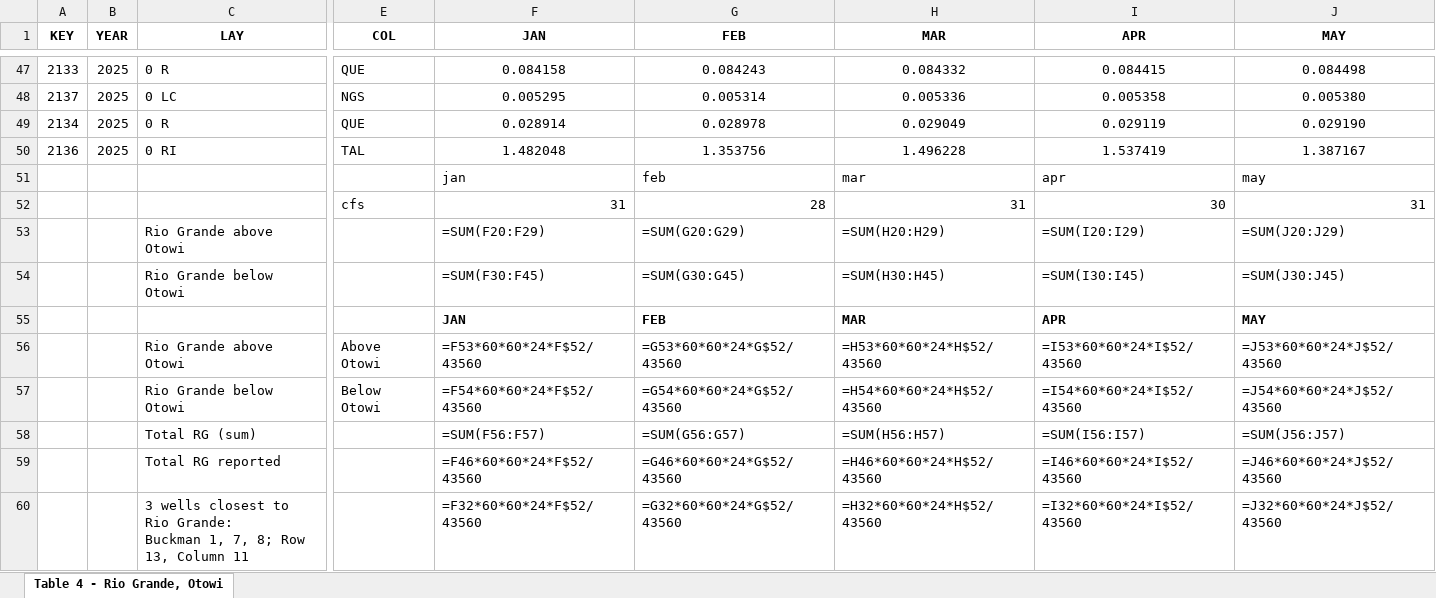
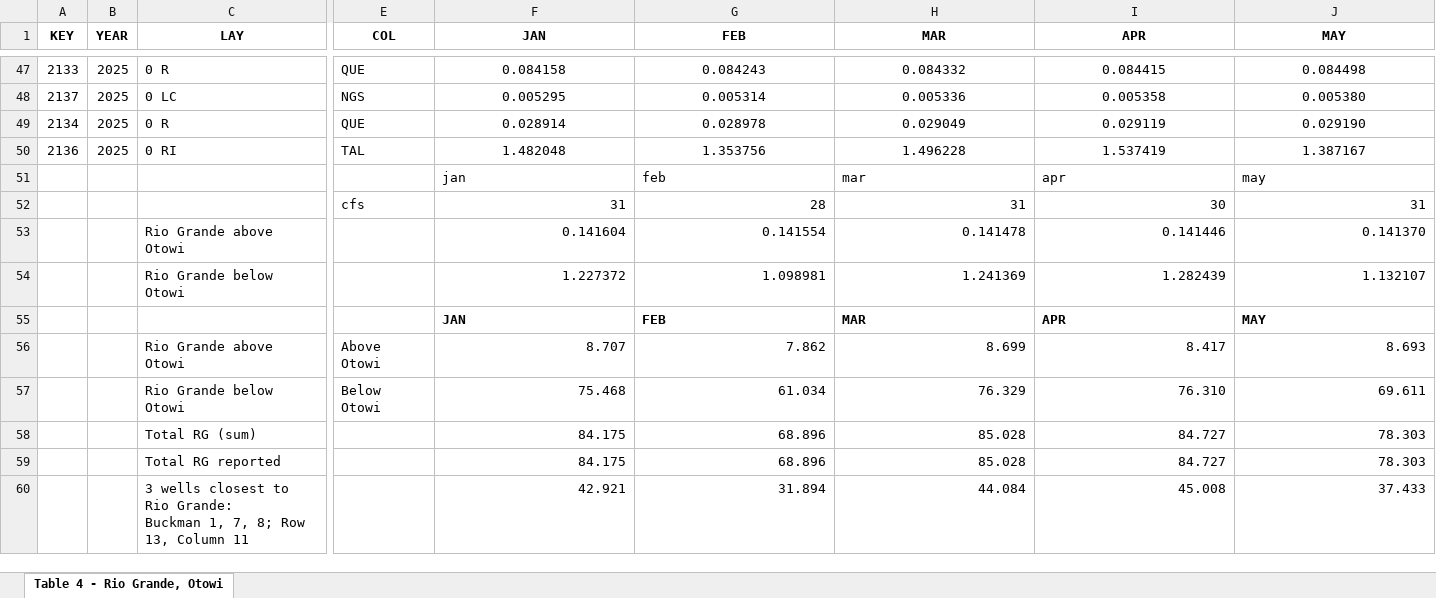
Before and after one commit to brad-wolaver-nmose/rg-santafe-buckman, an Excel workbook: buckman/output/depletion/TABLE_4_Rio_Grande_Otowi_2025.xlsx, sheet Table 4 - Rio Grande, Otowi, drawn as a sheet; only a part is shown, gaps mark what is left out; values as stored, in another font and other column widths than the file's, no borders; formulas without a stored value are shown as written; removed rows and columns are numbered as before the commit, all else as after; rows hold the shown columns only; ↵ is a line break in a cell; the diff names each change by its address in the sheet, - before the commit and + after, or states it on an @@ line.

```diff
--- a/buckman/output/depletion/TABLE_4_Rio_Grande_Otowi_2025.xlsx (sheet Table 4 - Rio Grande, Otowi)
+++ b/buckman/output/depletion/TABLE_4_Rio_Grande_Otowi_2025.xlsx (sheet Table 4 - Rio Grande, Otowi)
-row 53:  |  | Rio Grande above Otowi |  | =SUM(F20:F29) | =SUM(G20:G29) | =SUM(H20:H29) | =SUM(I20:I29) | =SUM(J20:J29)
-row 54:  |  | Rio Grande below Otowi |  | =SUM(F30:F45) | =SUM(G30:G45) | =SUM(H30:H45) | =SUM(I30:I45) | =SUM(J30:J45)
+row 53:  |  | Rio Grande above Otowi |  | 0.141604 | 0.141554 | 0.141478 | 0.141446 | 0.141370
+row 54:  |  | Rio Grande below Otowi |  | 1.227372 | 1.098981 | 1.241369 | 1.282439 | 1.132107
-row 56:  |  | Rio Grande above Otowi | Above Otowi | =F53*60*60*24*F$52/43560 | =G53*60*60*24*G$52/43560 | =H53*60*60*24*H$52/43560 | =I53*60*60*24*I$52/43560 | =J53*60*60*24*J$52/43560
-row 57:  |  | Rio Grande below Otowi | Below Otowi | =F54*60*60*24*F$52/43560 | =G54*60*60*24*G$52/43560 | =H54*60*60*24*H$52/43560 | =I54*60*60*24*I$52/43560 | =J54*60*60*24*J$52/43560
-row 58:  |  | Total RG (sum) |  | =SUM(F56:F57) | =SUM(G56:G57) | =SUM(H56:H57) | =SUM(I56:I57) | =SUM(J56:J57)
-row 59:  |  | Total RG reported |  | =F46*60*60*24*F$52/43560 | =G46*60*60*24*G$52/43560 | =H46*60*60*24*H$52/43560 | =I46*60*60*24*I$52/43560 | =J46*60*60*24*J$52/43560
-row 60:  |  | 3 wells closest to ↵ Rio Grande: ↵ Buckman 1, 7, 8; Row 13, Column 11 |  | =F32*60*60*24*F$52/43560 | =G32*60*60*24*G$52/43560 | =H32*60*60*24*H$52/43560 | =I32*60*60*24*I$52/43560 | =J32*60*60*24*J$52/43560
+row 56:  |  | Rio Grande above Otowi | Above Otowi | 8.707 | 7.862 | 8.699 | 8.417 | 8.693
+row 57:  |  | Rio Grande below Otowi | Below Otowi | 75.468 | 61.034 | 76.329 | 76.310 | 69.611
+row 58:  |  | Total RG (sum) |  | 84.175 | 68.896 | 85.028 | 84.727 | 78.303
+row 59:  |  | Total RG reported |  | 84.175 | 68.896 | 85.028 | 84.727 | 78.303
+row 60:  |  | 3 wells closest to ↵ Rio Grande: ↵ Buckman 1, 7, 8; Row 13, Column 11 |  | 42.921 | 31.894 | 44.084 | 45.008 | 37.433
```
Also changed, not shown: buckman/output/depletion/TABLE_3_Rio_Pojoaque_Tesuque_2025.xlsx, buckman/output/depletion/TABLE_5_La_Cienega_Springs_2025.xlsx, 1 other file.
